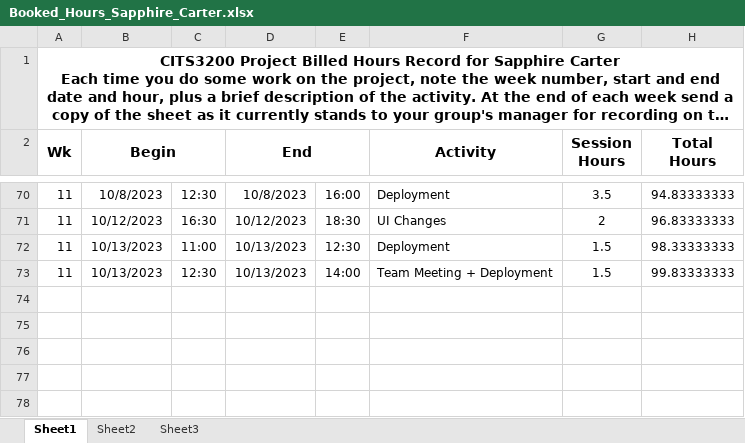
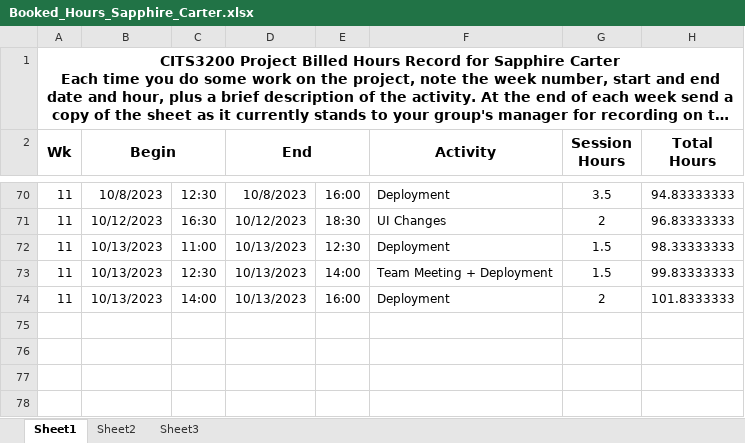
Before and after one commit to saphcarter/italian_3200_project, an Excel workbook: documentation/booked_hours_individual/Booked_Hours_Sapphire_Carter.xlsx, sheet Sheet1, drawn as a sheet; only a part is shown, gaps mark what is left out; long unchanged cells end in …; values as stored, in another font and other column widths than the file's, no borders; the diff names each change by its address in the sheet, - before the commit and + after, or states it on an @@ line.

Commit message:
Update Booked_Hours_Sapphire_Carter.xlsx

```diff
--- a/documentation/booked_hours_individual/Booked_Hours_Sapphire_Carter.xlsx (sheet Sheet1)
+++ b/documentation/booked_hours_individual/Booked_Hours_Sapphire_Carter.xlsx (sheet Sheet1)
-row 74: (empty)
+row 74: 11 | 10/13/2023 | 14:00 | 10/13/2023 | 16:00 | Deployment | 2 | 101.8333333
```
Also changed, not shown: hidden cells.
